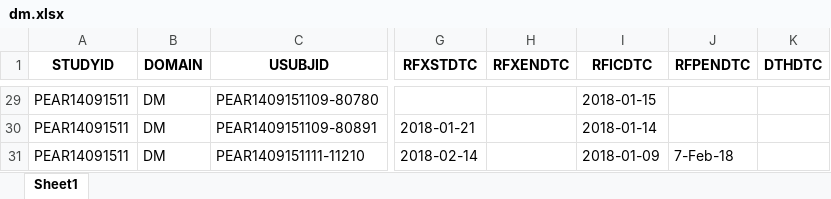
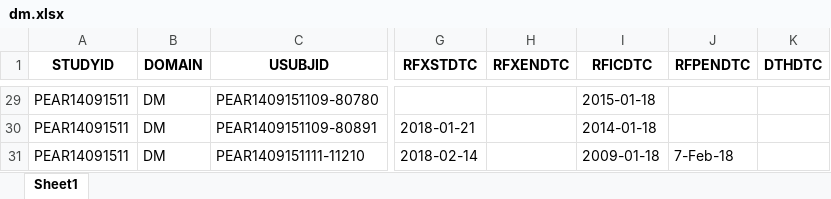
Before and after one commit to manek245/sdtm-data-project, an Excel workbook: dm.xlsx, sheet Sheet1, drawn as a sheet; only a part is shown, gaps mark what is left out; values as stored, in another font and other column widths than the file's, no borders; the diff covers the shown part only; the diff names each change by its address in the sheet, - before the commit and + after, or states it on an @@ line.

```diff
--- a/dm.xlsx (sheet Sheet1)
+++ b/dm.xlsx (sheet Sheet1)
-I29 (RFICDTC): 2018-01-15
+I29 (RFICDTC): 2015-01-18
-I30 (RFICDTC): 2018-01-14
+I30 (RFICDTC): 2014-01-18
-I31 (RFICDTC): 2018-01-09
+I31 (RFICDTC): 2009-01-18
```
Also changed, not shown: 26 edited cells elsewhere in this sheet, ex.xlsx, 1 other file.
